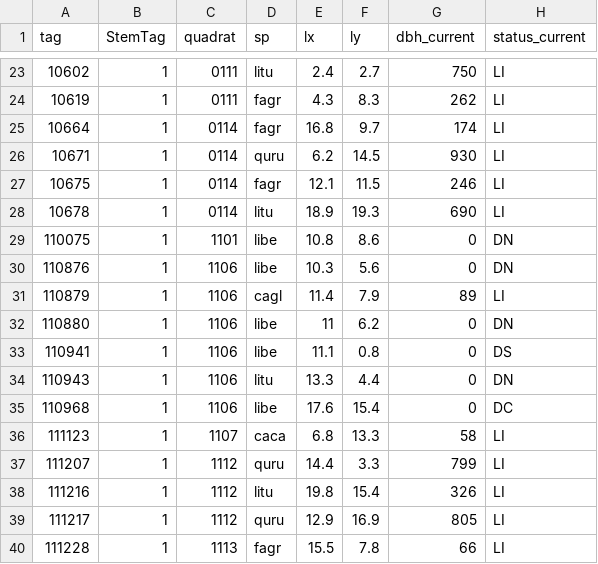
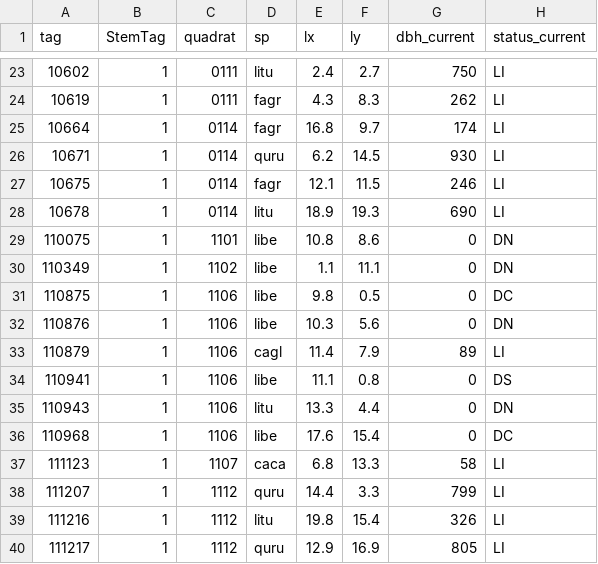
Before and after one commit to SCBI-ForestGEO/2023census, a CSV file: tags/list_tags_needing_new_tags_2023.csv, drawn as a sheet; only a part is shown, gaps mark what is left out; the shorter side is filled out with more unchanged rows.

```diff
--- a/tags/list_tags_needing_new_tags_2023.csv
+++ b/tags/list_tags_needing_new_tags_2023.csv
@@ -29,5 +29,6 @@
 110075,"1","1101","libe",10.8,8.6,0,"DN"
+110349,"1","1102","libe",1.1,11.1,0,"DN"
+110875,"1","1106","libe",9.8,0.5,0,"DC"
 110876,"1","1106","libe",10.3,5.6,0,"DN"
 110879,"1","1106","cagl",11.4,7.9,89,"LI"
-110880,"1","1106","libe",11,6.2,0,"DN"
 110941,"1","1106","libe",11.1,0.8,0,"DS"
```
Also changed, not shown: QAQC_reports/DailyRate.csv, QAQC_reports/quadErrorSummary.csv, 5 other files.
